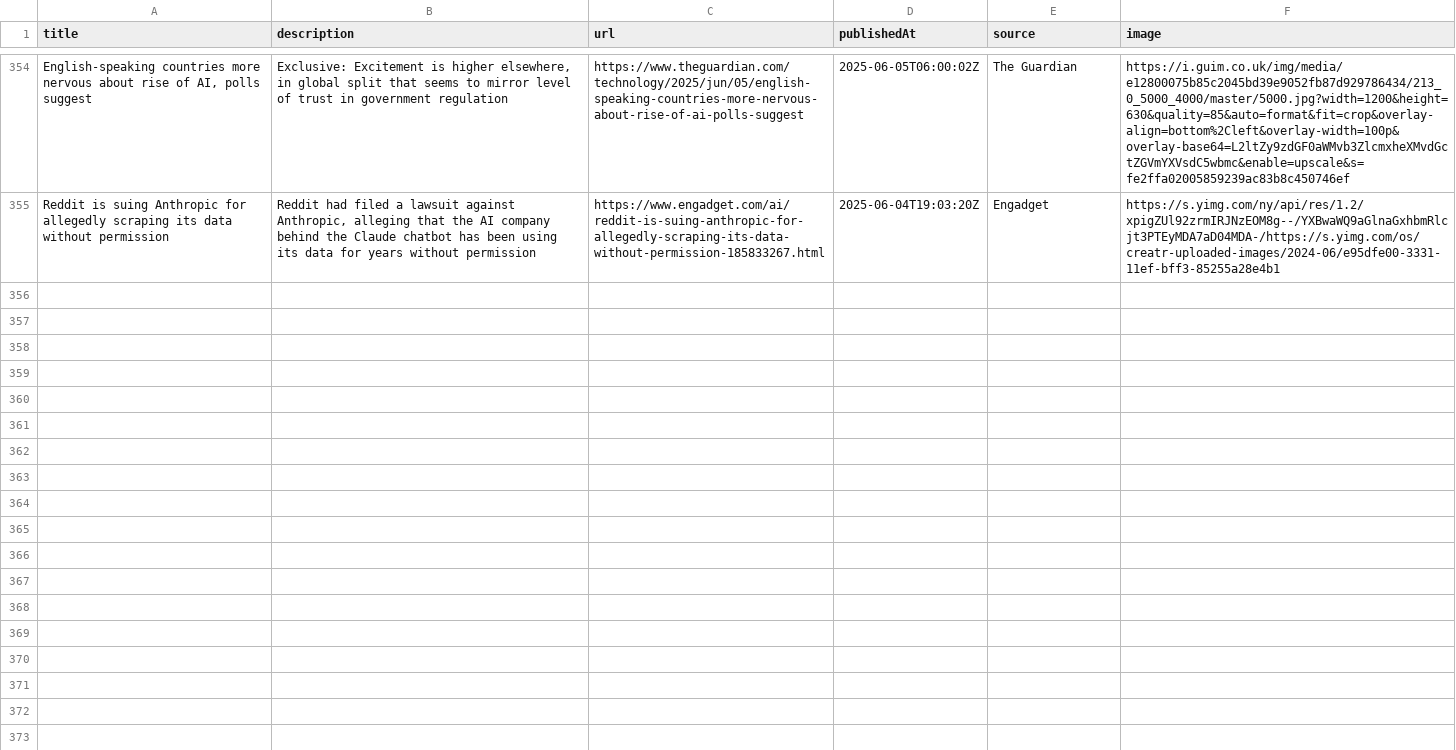
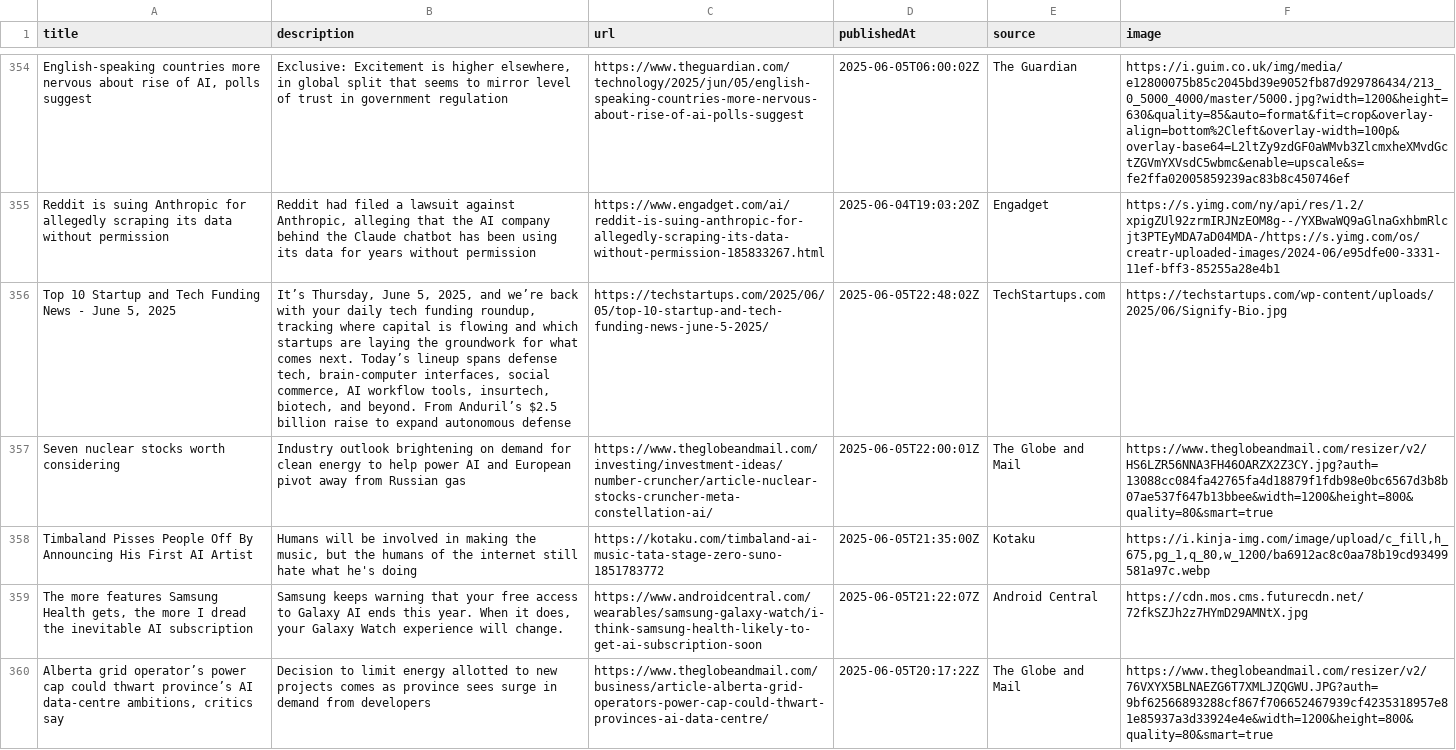
Before and after one commit to sathishkumar2002/ai_news_tracker, a CSV file: data/news_data.csv, drawn as a sheet; only a part is shown, gaps mark what is left out; the diff covers the shown part only; the diff names each change by its address in the sheet, - before the commit and + after, or states it on an @@ line.

```diff
--- a/data/news_data.csv
+++ b/data/news_data.csv
+row 356: Top 10 Startup and Tech Funding News - June 5, 2025 | It’s Thursday, June 5, 2025, and we’re back with your daily tech funding roundup, tracking where capital is flowing and which startups are laying the groundwork for what comes next. Today’s lineup spans defense tech, brain-computer interfaces, social commerce, AI workflow tools, insurtech, biotech, and beyond. From Anduril’s $2.5 billion raise to expand autonomous defense | https://techstartups.com/2025/06/05/top-10-startup-and-tech-funding-news-june-5-2025/ | 2025-06-05T22:48:02Z | TechStartups.com | https://techstartups.com/wp-content/uploads/2025/06/Signify-Bio.jpg
+row 357: Seven nuclear stocks worth considering | Industry outlook brightening on demand for clean energy to help power AI and European pivot away from Russian gas | https://www.theglobeandmail.com/investing/investment-ideas/number-cruncher/article-nuclear-stocks-cruncher-meta-constellation-ai/ | 2025-06-05T22:00:01Z | The Globe and Mail | https://www.theglobeandmail.com/resizer/v2/HS6LZR56NNA3FH46OARZX2Z3CY.jpg?auth=13088cc084fa42765fa4d18879f1fdb98e0bc6567d3b8b07ae537f647b13bbee&width=1200&height=800&quality=80&smart=true
+row 358: Timbaland Pisses People Off By Announcing His First AI Artist | Humans will be involved in making the music, but the humans of the internet still hate what he's doing | https://kotaku.com/timbaland-ai-music-tata-stage-zero-suno-1851783772 | 2025-06-05T21:35:00Z | Kotaku | https://i.kinja-img.com/image/upload/c_fill,h_675,pg_1,q_80,w_1200/ba6912ac8c0aa78b19cd93499581a97c.webp
+row 359: The more features Samsung Health gets, the more I dread the inevitable AI subscription | Samsung keeps warning that your free access to Galaxy AI ends this year. When it does, your Galaxy Watch experience will change. | https://www.androidcentral.com/wearables/samsung-galaxy-watch/i-think-samsung-health-likely-to-get-ai-subscription-soon | 2025-06-05T21:22:07Z | Android Central | https://cdn.mos.cms.futurecdn.net/72fkSZJh2z7HYmD29AMNtX.jpg
+row 360: Alberta grid operator’s power cap could thwart province’s AI data-centre ambitions, critics say | Decision to limit energy allotted to new projects comes as province sees surge in demand from developers | https://www.theglobeandmail.com/business/article-alberta-grid-operators-power-cap-could-thwart-provinces-ai-data-centre/ | 2025-06-05T20:17:22Z | The Globe and Mail | https://www.theglobeandmail.com/resizer/v2/76VXYX5BLNAEZG6T7XMLJZQGWU.JPG?auth=9bf62566893288cf867f706652467939cf4235318957e81e85937a3d33924e4e&width=1200&height=800&quality=80&smart=true
```
Also changed, not shown: 4 added rows elsewhere in this file.
